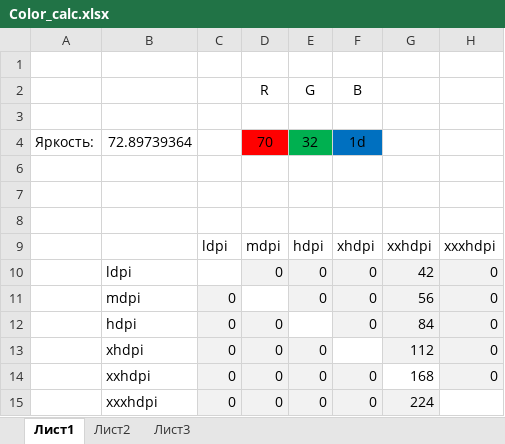
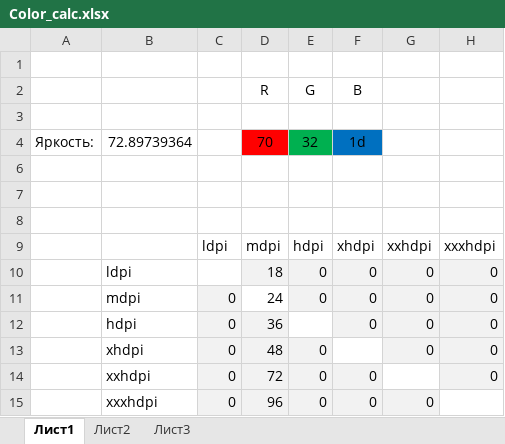
Before and after one commit to TsarSprocket/ReportMid, an Excel workbook: Art/Color_calc.xlsx, sheet Лист1, drawn as a sheet; values as stored, in another font and other column widths than the file's, no borders; the diff names each change by its address in the sheet, - before the commit and + after, or states it on an @@ line.

```diff
--- a/Art/Color_calc.xlsx (sheet Лист1)
+++ b/Art/Color_calc.xlsx (sheet Лист1)
-D10: 0
+D10: 18
-G10: 42
+G10: 0
-D11: (empty)
+D11: 24
-G11: 56
+G11: 0
-D12: 0
+D12: 36
-G12: 84
+G12: 0
-D13: 0
+D13: 48
-G13: 112
+G13: 0
-D14: 0
+D14: 72
-G14: 168
+G14: (empty)
-D15: 0
+D15: 96
-G15: 224
+G15: 0
```
Also changed, not shown: 28 other files.
